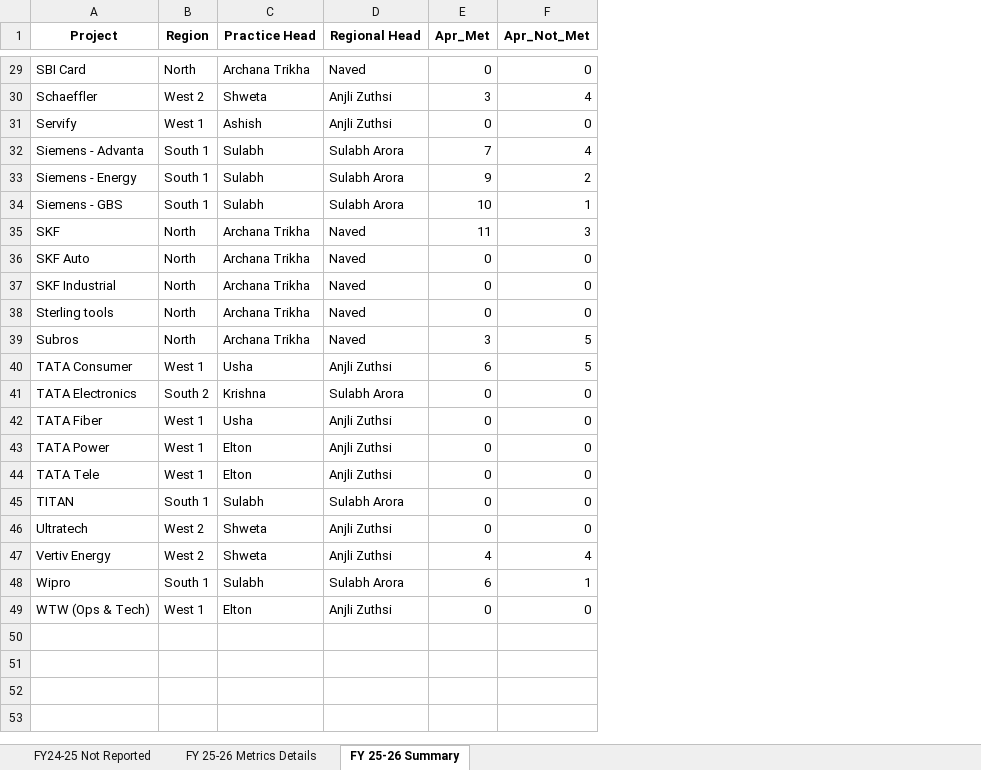
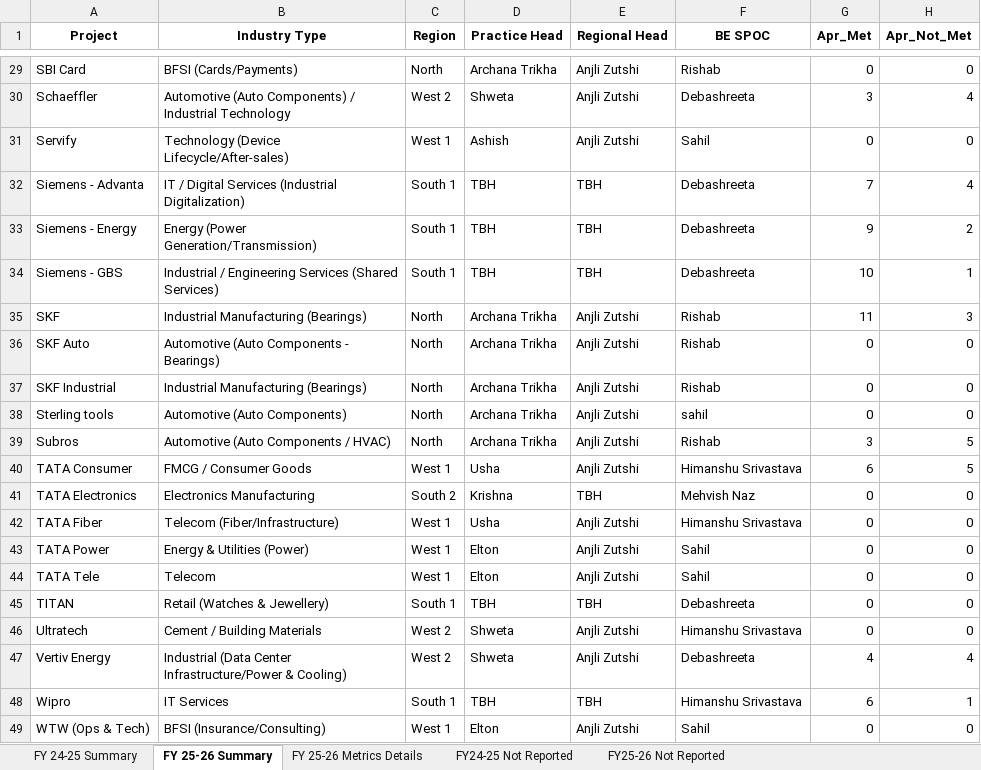
Before and after one commit to Businessexcellence/SLA-DASHBOARD, an Excel workbook: SLA_Data_20260128_FIXED.xlsx, sheet FY 25-26 Summary, drawn as a sheet; only a part is shown, gaps mark what is left out; values as stored, in another font and other column widths than the file's, no borders; addresses are those after the commit; the diff covers the shown part only; the diff names each change by its address in the sheet, - before the commit and + after, or states it on an @@ line.

Commit message:
fix: Update ALL SLA_Data Excel files with TBH replacement
CRITICAL FIX: Dashboard loads SLA_Data_20260128.xlsx FIRST (before v2 files).
This file still had 'Sulabh Arora'. Updated ALL SLA_Data files to use TBH.

Files Updated:
✅ SLA_Data_20260128.xlsx (PRIMARY FILE - loaded first by dashboard)
✅ SLA_Data_20260127.xlsx
✅ SLA_Data_20260128_FIXED.xlsx
✅ SLA_Data_20260228.xlsx
✅ SLA_Data_20260228_Final.xlsx
✅ SLA_Data_20260228_corrected.xlsx

Load Order in Dashboard (index.html line 15303):
1. SLA_Data_20260128.xlsx (FIRST - now fixed)
2. SLA_Monthly_Status_Summary_FINAL_v2.xlsx (fallback)
3. SLA_Monthly_Status_Summary_FINAL.xlsx (fallback)

All files now contain TBH in Regional Head and Practice Head columns.
This fix ensures the dashboard shows TBH on ANY laptop/device.

```diff
--- a/SLA_Data_20260128_FIXED.xlsx (sheet FY 25-26 Summary)
+++ b/SLA_Data_20260128_FIXED.xlsx (sheet FY 25-26 Summary)
+sheet tab: FY 24-25 Summary
+sheet tab: FY25-26 Not Reported
@@ sheet tab order changed: FY 24-25 Summary | FY 25-26 Summary | FY 25-26 Metrics Details | FY24-25 Not Reported | FY25-26 Not Reported @@
+column B (Industry Type), rows 29-49: BFSI (Cards/Payments) | Automotive (Auto Components) / Industrial Technology | Technology (Device Lifecycle/After-sales) | IT / Digital Services (Industrial Digitalization) | Energy (Power Generation/Transmission) | Industrial / Engineering Services (Shared Services) | Industrial Manufacturing (Bearings) | Automotive (Auto Components - Bearings) | Industrial Manufacturing (Bearings) | Automotive (Auto Components) | Automotive (Auto Components / HVAC) | FMCG / Consumer Goods | Electronics Manufacturing | Telecom (Fiber/Infrastructure) | Energy & Utilities (Power) | Telecom | Retail (Watches & Jewellery) | Cement / Building Materials | Industrial (Data Center Infrastructure/Power & Cooling) | IT Services | BFSI (Insurance/Consulting)
+column F (BE SPOC), rows 29-49: Rishab | Debashreeta | Sahil | Debashreeta | Debashreeta | Debashreeta | Rishab | Rishab | Rishab | sahil | Rishab | Himanshu Srivastava | Mehvish Naz | Himanshu Srivastava | Sahil | Sahil | Debashreeta | Himanshu Srivastava | Debashreeta | Himanshu Srivastava | Sahil
-E29 (Regional Head): Naved
+E29 (Regional Head): Anjli Zutshi
-E30:E31 (Regional Head): Anjli Zuthsi
+E30:E31 (Regional Head): Anjli Zutshi
-D32:D34 (Practice Head): Sulabh
+D32:D34 (Practice Head): TBH
-E32:E34 (Regional Head): Sulabh Arora
+E32:E34 (Regional Head): TBH
-E35:E39 (Regional Head): Naved
+E35:E39 (Regional Head): Anjli Zutshi
-E40 (Regional Head): Anjli Zuthsi
+E40 (Regional Head): Anjli Zutshi
-E41 (Regional Head): Sulabh Arora
+E41 (Regional Head): TBH
-E42:E44 (Regional Head): Anjli Zuthsi
+E42:E44 (Regional Head): Anjli Zutshi
-D45 (Practice Head): Sulabh
+D45 (Practice Head): TBH
-E45 (Regional Head): Sulabh Arora
+E45 (Regional Head): TBH
-E46:E47 (Regional Head): Anjli Zuthsi
+E46:E47 (Regional Head): Anjli Zutshi
-D48 (Practice Head): Sulabh
+D48 (Practice Head): TBH
-E48 (Regional Head): Sulabh Arora
+E48 (Regional Head): TBH
-E49 (Regional Head): Anjli Zuthsi
+E49 (Regional Head): Anjli Zutshi
```
Also changed, not shown: 31 edited cells elsewhere in this sheet, sheet FY24-25 Not Reported, sheet FY 25-26 Metrics Details, SLA_Data_20260228_Final.xlsx, SLA_Data_20260228_corrected.xlsx, 3 other files.
